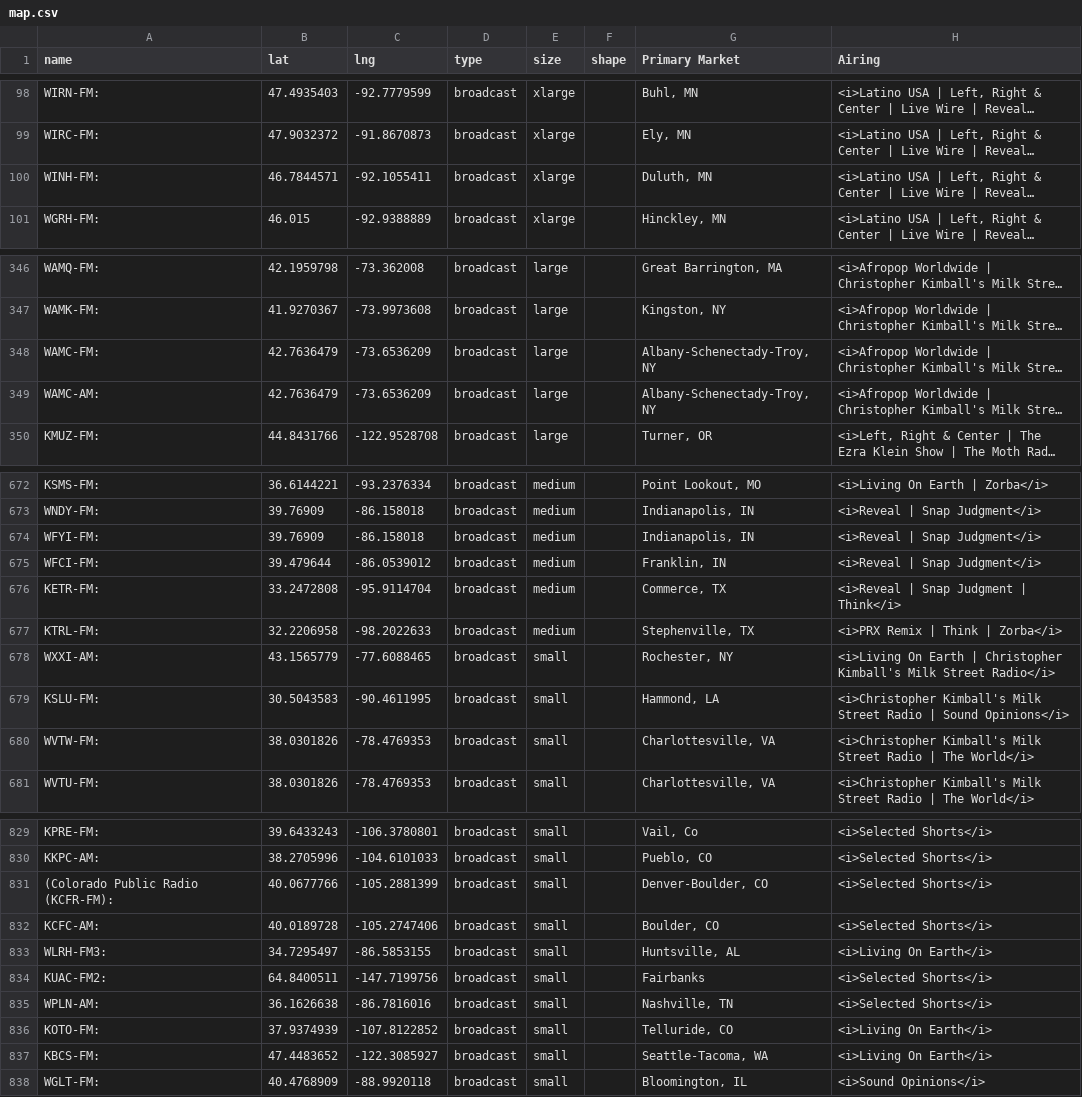
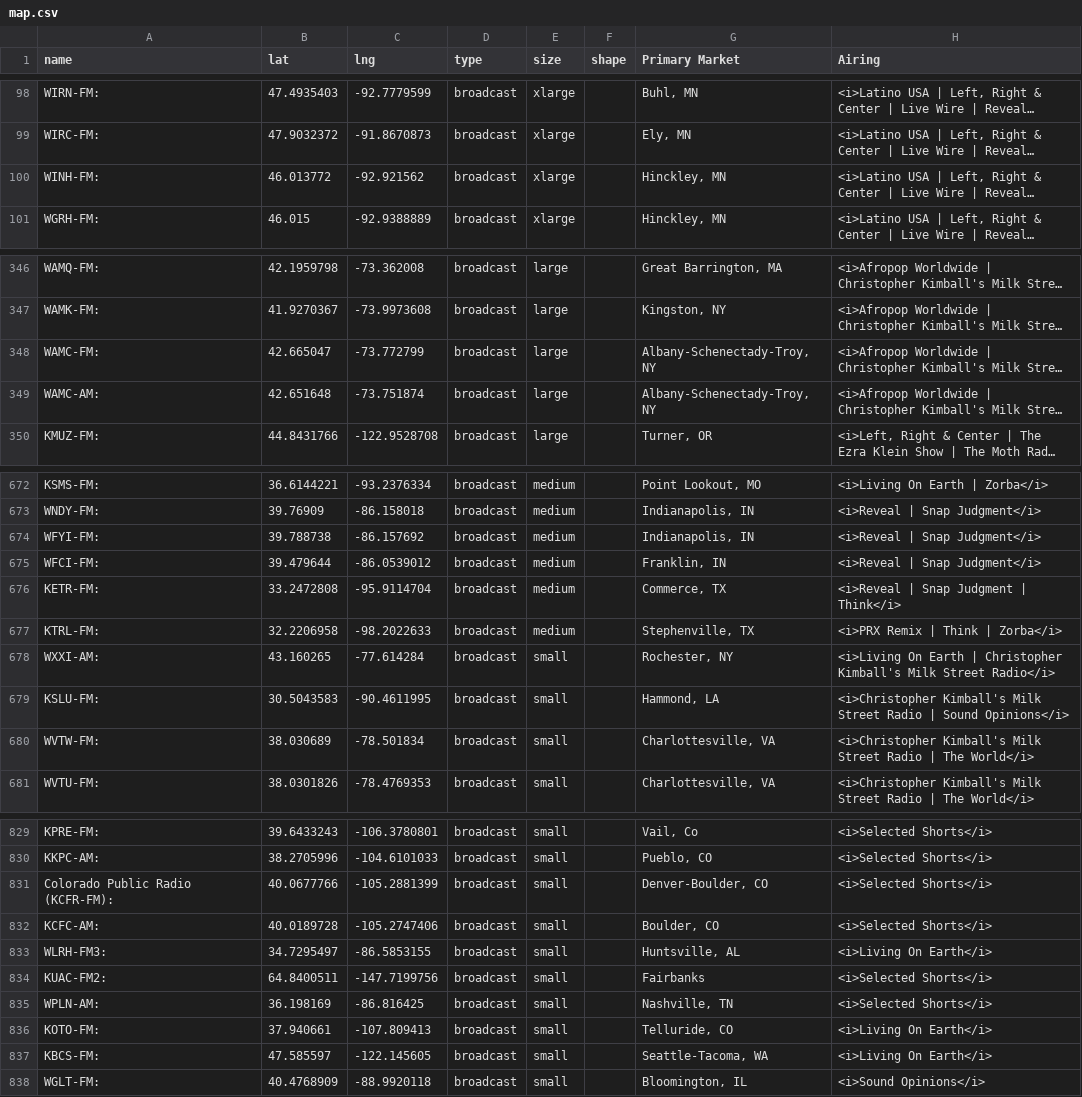
Before and after one commit to PRX/annual-report-2025, a CSV file: assets/js/map.csv, drawn as a sheet; only a part is shown, gaps mark what is left out; long unchanged cells end in …; the diff covers the shown part only; the diff names each change by its address in the sheet, - before the commit and + after, or states it on an @@ line.

```diff
--- a/assets/js/map.csv
+++ b/assets/js/map.csv
-B100 (lat): 46.7844571
+B100 (lat): 46.013772
-C100 (lng): -92.1055411
+C100 (lng): -92.921562
-G100 (Primary Market): Duluth, MN
+G100 (Primary Market): Hinckley, MN
-B348 (lat): 42.7636479
+B348 (lat): 42.665047
-C348 (lng): -73.6536209
+C348 (lng): -73.772799
-B349 (lat): 42.7636479
+B349 (lat): 42.651648
-C349 (lng): -73.6536209
+C349 (lng): -73.751874
-B674 (lat): 39.76909
+B674 (lat): 39.788738
-C674 (lng): -86.158018
+C674 (lng): -86.157692
-B678 (lat): 43.1565779
+B678 (lat): 43.160265
-C678 (lng): -77.6088465
+C678 (lng): -77.614284
-B680 (lat): 38.0301826
+B680 (lat): 38.030689
-C680 (lng): -78.4769353
+C680 (lng): -78.501834
-A831 (name): (Colorado Public Radio (KCFR-FM):
+A831 (name): Colorado Public Radio (KCFR-FM):
-B835 (lat): 36.1626638
+B835 (lat): 36.198169
-C835 (lng): -86.7816016
+C835 (lng): -86.816425
-B836 (lat): 37.9374939
+B836 (lat): 37.940661
-C836 (lng): -107.8122852
+C836 (lng): -107.809413
-B837 (lat): 47.4483652
+B837 (lat): 47.585597
-C837 (lng): -122.3085927
+C837 (lng): -122.145605
```
Also changed, not shown: 1 removed row and 109 edited cells elsewhere in this file, 1 other file.
